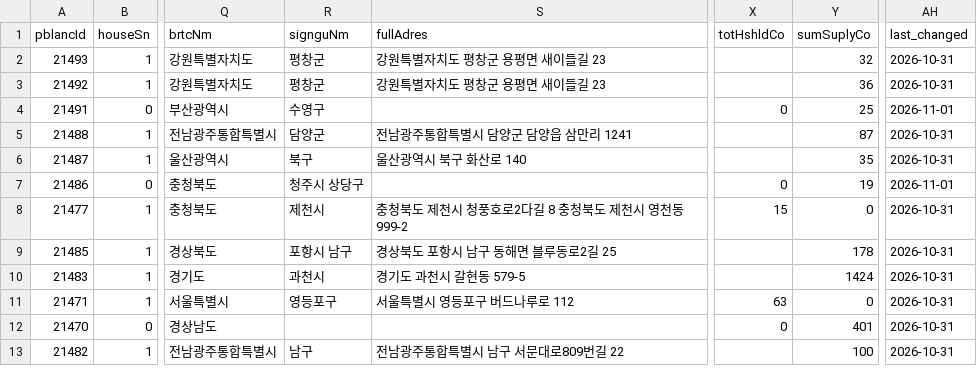
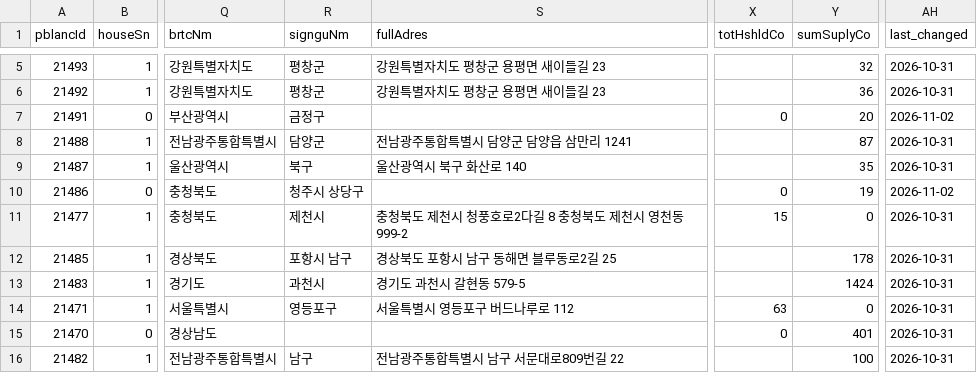
Before and after one commit to rkrjrl-ctrl/claude_drive, a CSV file: data/housing/myhome_rent.csv, drawn as a sheet; only a part is shown, gaps mark what is left out; addresses are those after the commit; the diff covers the shown part only; the diff names each change by its address in the sheet, - before the commit and + after, or states it on an @@ line.

```diff
--- a/data/housing/myhome_rent.csv
+++ b/data/housing/myhome_rent.csv
-R7 (signguNm): 수영구
+R7 (signguNm): 금정구
-Y7 (sumSuplyCo): 25
+Y7 (sumSuplyCo): 20
-AH7 (last_changed): 2026-11-01
+AH7 (last_changed): 2026-11-02
-AH10 (last_changed): 2026-11-01
+AH10 (last_changed): 2026-11-02
```
Also changed, not shown: 3 added rows and 8 edited cells elsewhere in this file, 1 other file.
